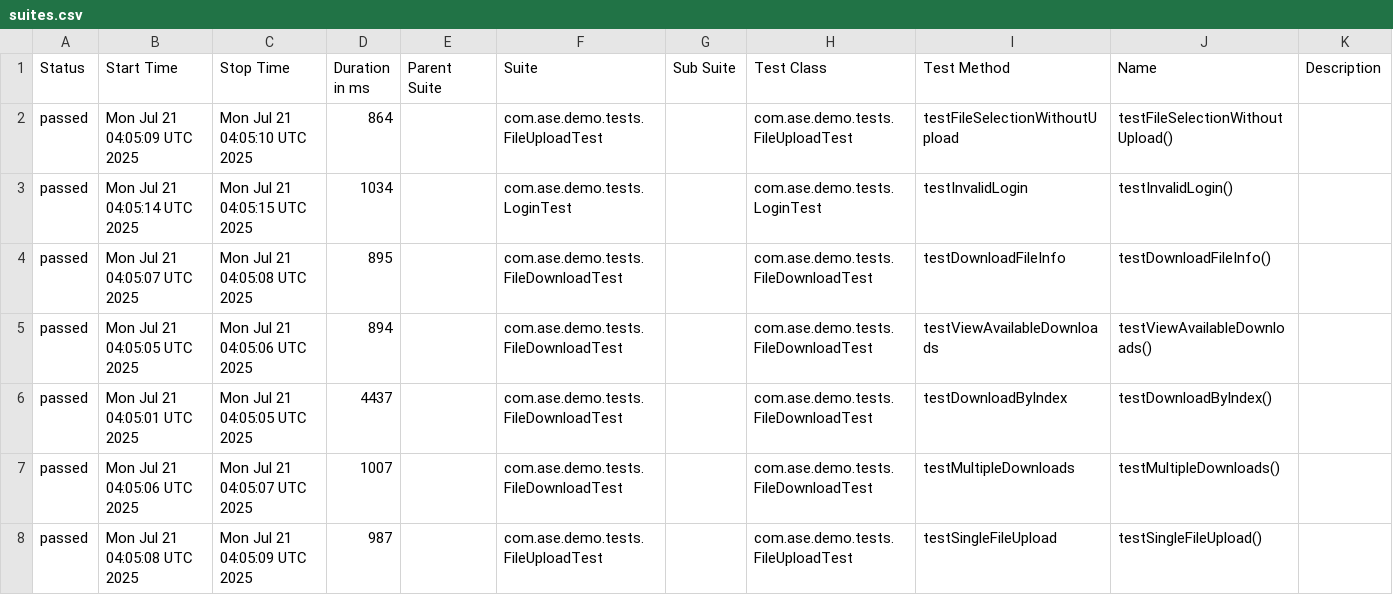
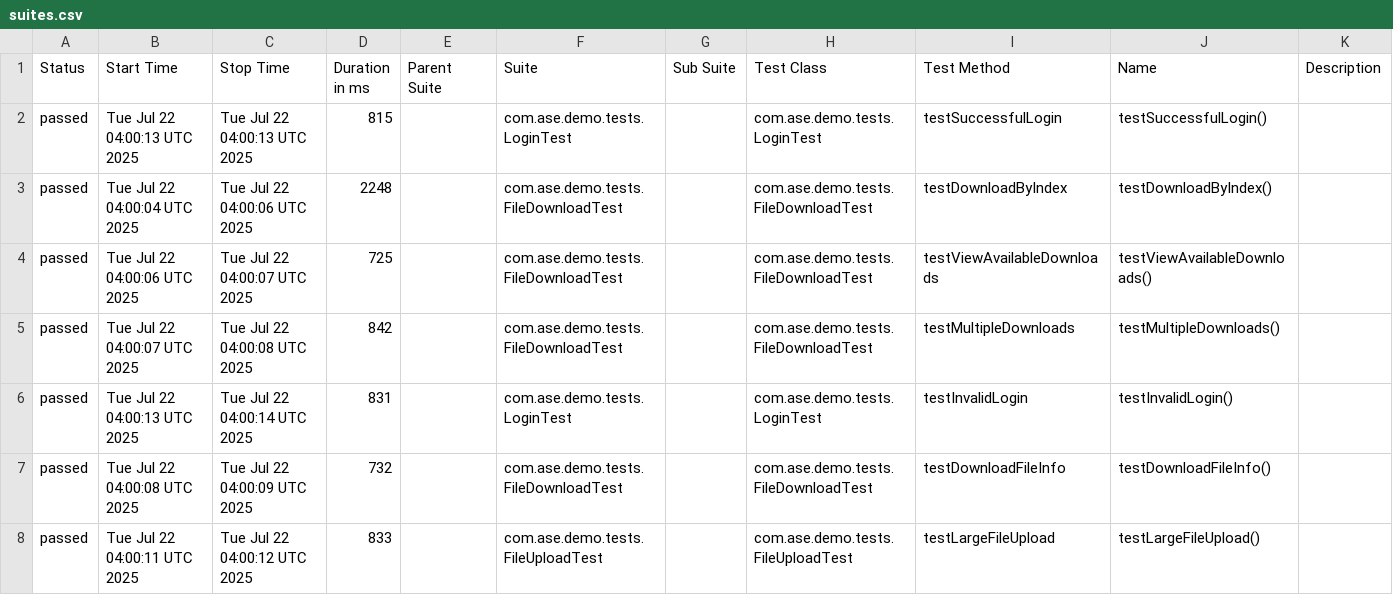
Before and after one commit to Agile-Software-Engineering-25/demo-system-test, a CSV file: full/data/suites.csv, drawn as a sheet; only a part is shown; the diff covers the shown part only.

```diff
--- a/full/data/suites.csv
+++ b/full/data/suites.csv
@@ -1,8 +1,8 @@
 "Status","Start Time","Stop Time","Duration in ms","Parent Suite","Suite","Sub Suite","Test Class","Test Method","Name","Description"
-"passed","Mon Jul 21 04:05:09 UTC 2025","Mon Jul 21 04:05:10 UTC 2025","864","","com.ase.demo.tests.FileUploadTest","","com.ase.demo.tests.FileUploadTest","testFileSelectionWithoutUpload","testFileSelectionWithoutUpload()",""
-"passed","Mon Jul 21 04:05:14 UTC 2025","Mon Jul 21 04:05:15 UTC 2025","1034","","com.ase.demo.tests.LoginTest","","com.ase.demo.tests.LoginTest","testInvalidLogin","testInvalidLogin()",""
-"passed","Mon Jul 21 04:05:07 UTC 2025","Mon Jul 21 04:05:08 UTC 2025","895","","com.ase.demo.tests.FileDownloadTest","","com.ase.demo.tests.FileDownloadTest","testDownloadFileInfo","testDownloadFileInfo()",""
-"passed","Mon Jul 21 04:05:05 UTC 2025","Mon Jul 21 04:05:06 UTC 2025","894","","com.ase.demo.tests.FileDownloadTest","","com.ase.demo.tests.FileDownloadTest","testViewAvailableDownloads","testViewAvailableDownloads()",""
-"passed","Mon Jul 21 04:05:01 UTC 2025","Mon Jul 21 04:05:05 UTC 2025","4437","","com.ase.demo.tests.FileDownloadTest","","com.ase.demo.tests.FileDownloadTest","testDownloadByIndex","testDownloadByIndex()",""
-"passed","Mon Jul 21 04:05:06 UTC 2025","Mon Jul 21 04:05:07 UTC 2025","1007","","com.ase.demo.tests.FileDownloadTest","","com.ase.demo.tests.FileDownloadTest","testMultipleDownloads","testMultipleDownloads()",""
-"passed","Mon Jul 21 04:05:08 UTC 2025","Mon Jul 21 04:05:09 UTC 2025","987","","com.ase.demo.tests.FileUploadTest","","com.ase.demo.tests.FileUploadTest","testSingleFileUpload","testSingleFileUpload()",""
+"passed","Tue Jul 22 04:00:13 UTC 2025","Tue Jul 22 04:00:13 UTC 2025","815","","com.ase.demo.tests.LoginTest","","com.ase.demo.tests.LoginTest","testSuccessfulLogin","testSuccessfulLogin()",""
+"passed","Tue Jul 22 04:00:04 UTC 2025","Tue Jul 22 04:00:06 UTC 2025","2248","","com.ase.demo.tests.FileDownloadTest","","com.ase.demo.tests.FileDownloadTest","testDownloadByIndex","testDownloadByIndex()",""
+"passed","Tue Jul 22 04:00:06 UTC 2025","Tue Jul 22 04:00:07 UTC 2025","725","","com.ase.demo.tests.FileDownloadTest","","com.ase.demo.tests.FileDownloadTest","testViewAvailableDownloads","testViewAvailableDownloads()",""
+"passed","Tue Jul 22 04:00:07 UTC 2025","Tue Jul 22 04:00:08 UTC 2025","842","","com.ase.demo.tests.FileDownloadTest","","com.ase.demo.tests.FileDownloadTest","testMultipleDownloads","testMultipleDownloads()",""
+"passed","Tue Jul 22 04:00:13 UTC 2025","Tue Jul 22 04:00:14 UTC 2025","831","","com.ase.demo.tests.LoginTest","","com.ase.demo.tests.LoginTest","testInvalidLogin","testInvalidLogin()",""
+"passed","Tue Jul 22 04:00:08 UTC 2025","Tue Jul 22 04:00:09 UTC 2025","732","","com.ase.demo.tests.FileDownloadTest","","com.ase.demo.tests.FileDownloadTest","testDownloadFileInfo","testDownloadFileInfo()",""
+"passed","Tue Jul 22 04:00:11 UTC 2025","Tue Jul 22 04:00:12 UTC 2025","833","","com.ase.demo.tests.FileUploadTest","","com.ase.demo.tests.FileUploadTest","testLargeFileUpload","testLargeFileUpload()",""
```
Also changed, not shown: 1 added row, 1 removed row and 13 edited cells elsewhere in this file, 36 other files.
